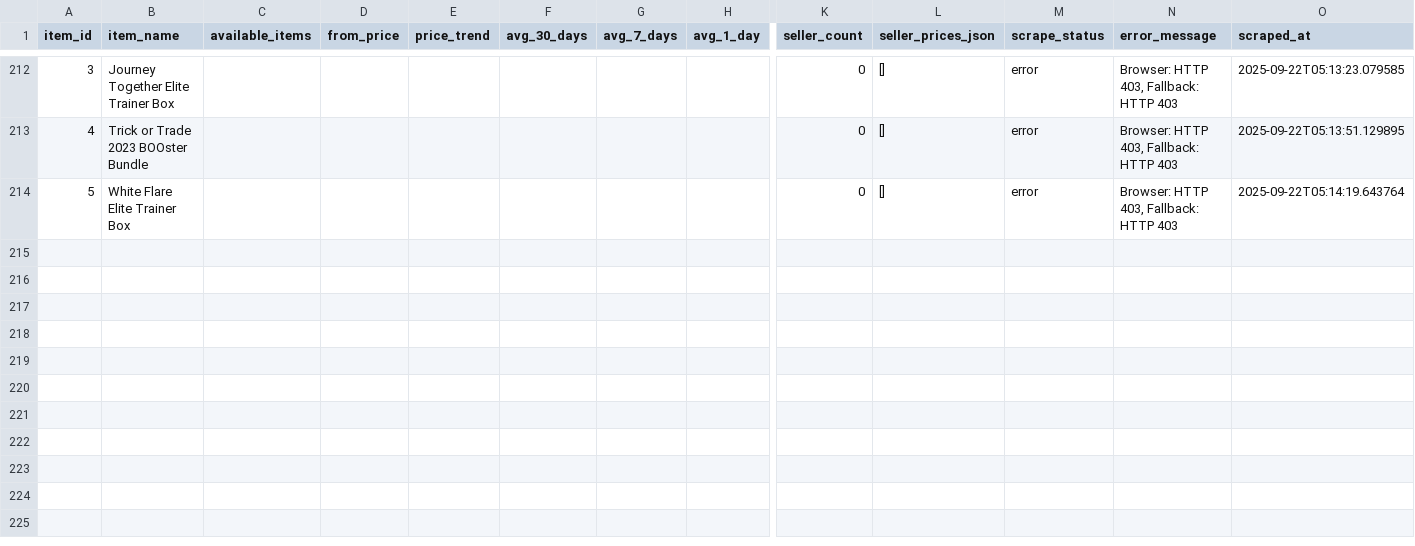
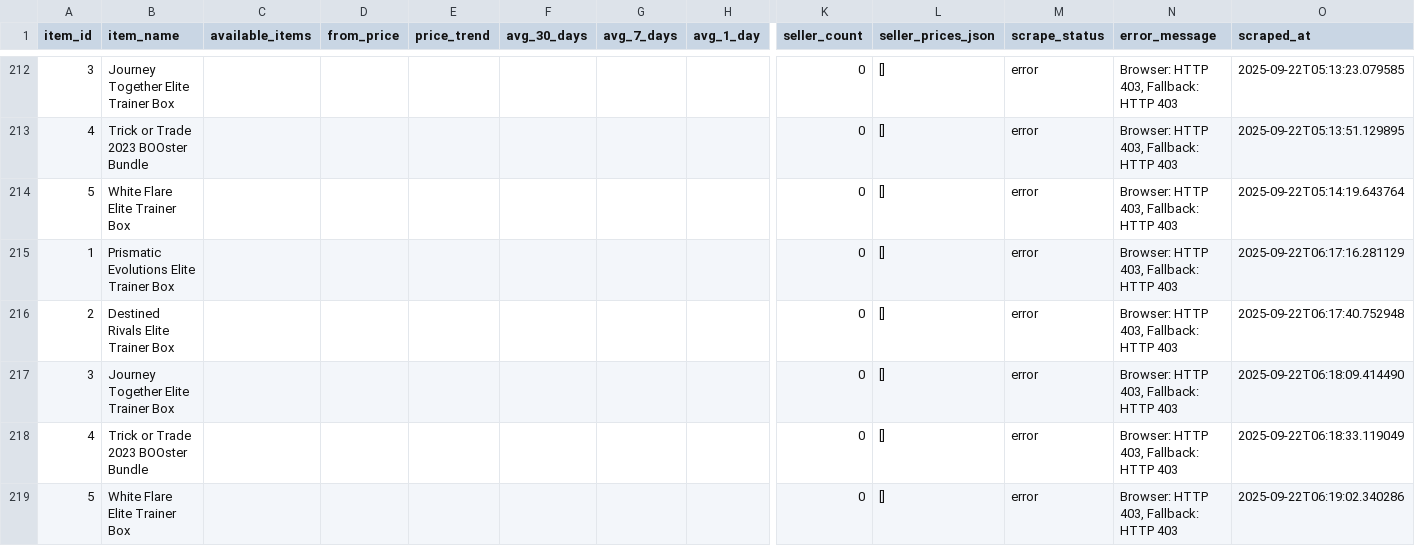
Before and after one commit to MyAscii/portfolio-tracker, a CSV file: data/price_history.csv, drawn as a sheet; only a part is shown, gaps mark what is left out; rows hold the shown columns only; the diff names each change by its address in the sheet, - before the commit and + after, or states it on an @@ line.

```diff
--- a/data/price_history.csv
+++ b/data/price_history.csv
+row 215: 1 | Prismatic Evolutions Elite Trainer Box |  |  |  |  |  |  | 0 | [] | error | Browser: HTTP 403, Fallback: HTTP 403 | 2025-09-22T06:17:16.281129
+row 216: 2 | Destined Rivals Elite Trainer Box |  |  |  |  |  |  | 0 | [] | error | Browser: HTTP 403, Fallback: HTTP 403 | 2025-09-22T06:17:40.752948
+row 217: 3 | Journey Together Elite Trainer Box |  |  |  |  |  |  | 0 | [] | error | Browser: HTTP 403, Fallback: HTTP 403 | 2025-09-22T06:18:09.414490
+row 218: 4 | Trick or Trade 2023 BOOster Bundle |  |  |  |  |  |  | 0 | [] | error | Browser: HTTP 403, Fallback: HTTP 403 | 2025-09-22T06:18:33.119049
+row 219: 5 | White Flare Elite Trainer Box |  |  |  |  |  |  | 0 | [] | error | Browser: HTTP 403, Fallback: HTTP 403 | 2025-09-22T06:19:02.340286
```
Also changed, not shown: data/portfolio_items.csv.
